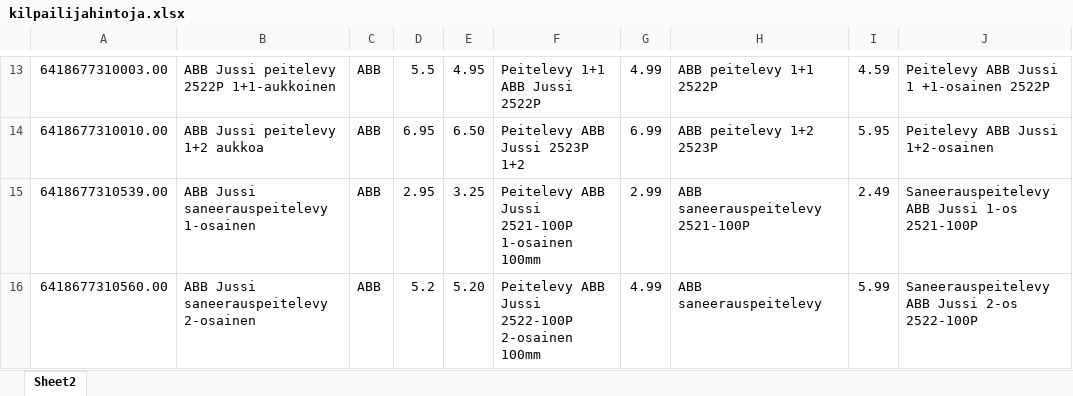
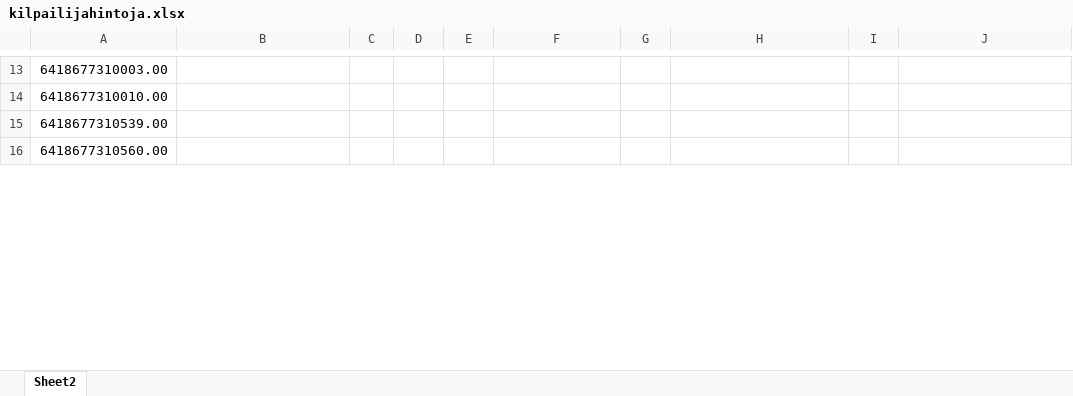
Before and after one commit to KaroliinaAaltonen/SOK, an Excel workbook: kilpailijahintoja.xlsx, sheet Sheet2, drawn as a sheet; only a part is shown, gaps mark what is left out; values as stored, in another font and other column widths than the file's, no cell formats; the diff covers the shown part only; the diff names each change by its address in the sheet, - before the commit and + after, or states it on an @@ line.

```diff
--- a/kilpailijahintoja.xlsx (sheet Sheet2)
+++ b/kilpailijahintoja.xlsx (sheet Sheet2)
-B13: ABB Jussi peitelevy 2522P 1+1-aukkoinen
+B13: (empty)
-C13:C16: ABB
+C13:C16: (empty)
-D13: 5.5
+D13: (empty)
-E13: 4.95
+E13: (empty)
-F13: Peitelevy 1+1 ABB Jussi 2522P
+F13: (empty)
-G13: 4.99
+G13: (empty)
-H13: ABB peitelevy 1+1 2522P
+H13: (empty)
-I13: 4.59
+I13: (empty)
-J13: Peitelevy ABB Jussi 1 +1-osainen 2522P
+J13: (empty)
-B14: ABB Jussi peitelevy 1+2 aukkoa
+B14: (empty)
-D14: 6.95
+D14: (empty)
-E14: 6.50
+E14: (empty)
-F14: Peitelevy ABB Jussi 2523P 1+2
+F14: (empty)
-G14: 6.99
+G14: (empty)
-H14: ABB peitelevy 1+2 2523P
+H14: (empty)
-I14: 5.95
+I14: (empty)
-J14: Peitelevy ABB Jussi 1+2-osainen
+J14: (empty)
-B15: ABB Jussi saneerauspeitelevy 1-osainen
+B15: (empty)
-D15: 2.95
+D15: (empty)
-E15: 3.25
+E15: (empty)
-F15: Peitelevy ABB Jussi 2521-100P 1-osainen 100mm
+F15: (empty)
-G15: 2.99
+G15: (empty)
-H15: ABB saneerauspeitelevy 2521-100P
+H15: (empty)
-I15: 2.49
+I15: (empty)
-J15: Saneerauspeitelevy ABB Jussi 1-os 2521-100P
+J15: (empty)
-B16: ABB Jussi saneerauspeitelevy 2-osainen
+B16: (empty)
-D16: 5.2
+D16: (empty)
-E16: 5.20
+E16: (empty)
-F16: Peitelevy ABB Jussi 2522-100P 2-osainen 100mm
+F16: (empty)
-G16: 4.99
+G16: (empty)
-H16: ABB saneerauspeitelevy
+H16: (empty)
-I16: 5.99
+I16: (empty)
-J16: Saneerauspeitelevy ABB Jussi 2-os 2522-100P
+J16: (empty)
```
Also changed, not shown: 152 edited cells elsewhere in this sheet, cell formats.
